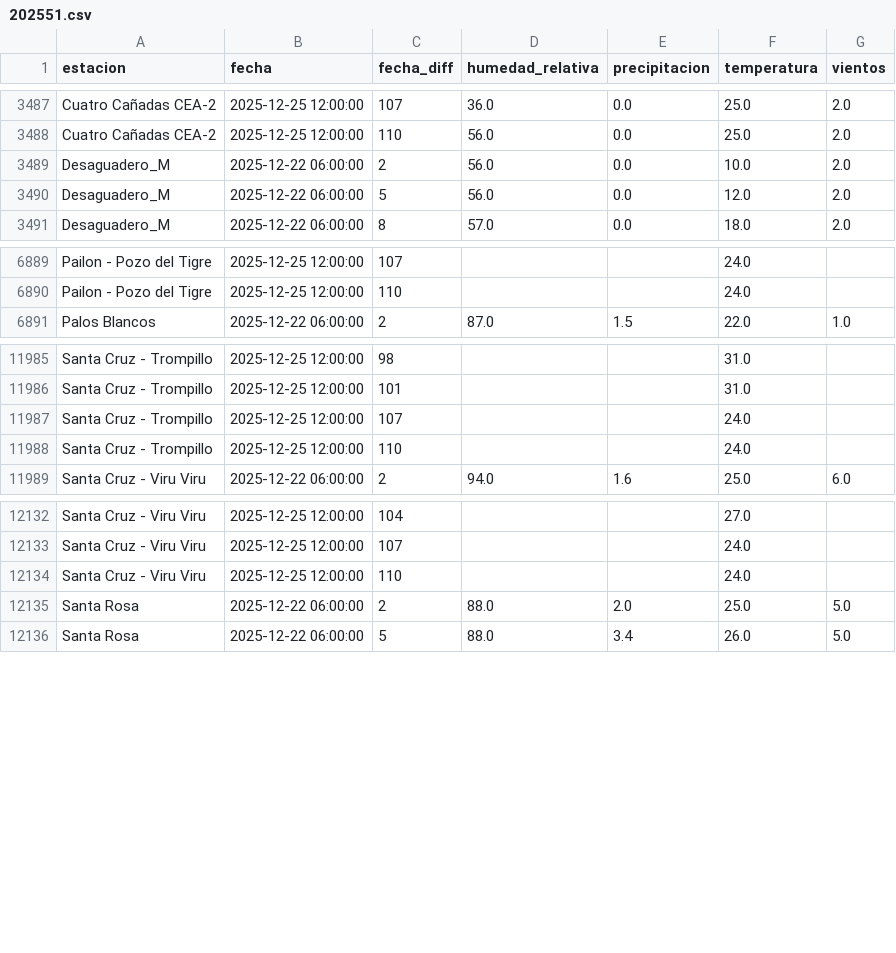
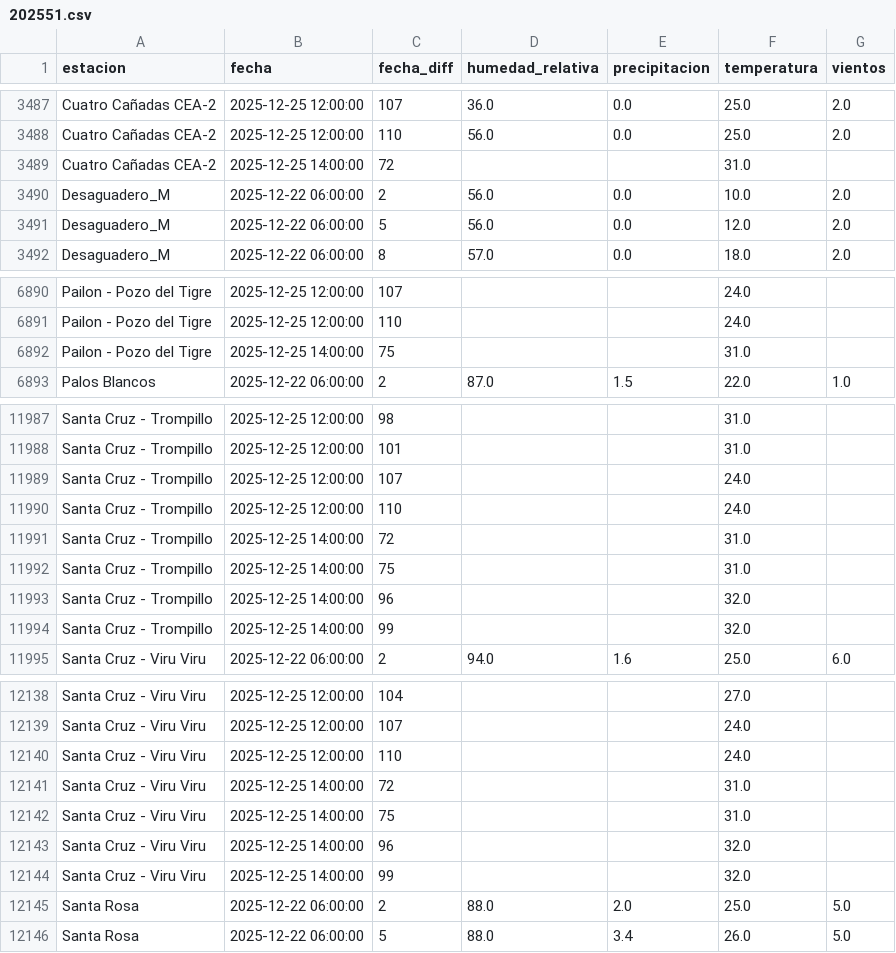
Before and after one commit to sociedatos/bo-meteorologia, a CSV file: data_forecast/2025/202551.csv, drawn as a sheet; only a part is shown, gaps mark what is left out; the diff names each change by its address in the sheet, - before the commit and + after, or states it on an @@ line.

Commit message:
[ci] actualización forecasts senamhi

```diff
--- a/data_forecast/2025/202551.csv
+++ b/data_forecast/2025/202551.csv
+row 3489: Cuatro Cañadas CEA-2 | 2025-12-25 14:00:00 | 72 |  |  | 31.0
+row 6892: Pailon - Pozo del Tigre | 2025-12-25 14:00:00 | 75 |  |  | 31.0
+row 11991: Santa Cruz - Trompillo | 2025-12-25 14:00:00 | 72 |  |  | 31.0
+row 11992: Santa Cruz - Trompillo | 2025-12-25 14:00:00 | 75 |  |  | 31.0
+row 11993: Santa Cruz - Trompillo | 2025-12-25 14:00:00 | 96 |  |  | 32.0
+row 11994: Santa Cruz - Trompillo | 2025-12-25 14:00:00 | 99 |  |  | 32.0
+row 12141: Santa Cruz - Viru Viru | 2025-12-25 14:00:00 | 72 |  |  | 31.0
+row 12142: Santa Cruz - Viru Viru | 2025-12-25 14:00:00 | 75 |  |  | 31.0
+row 12143: Santa Cruz - Viru Viru | 2025-12-25 14:00:00 | 96 |  |  | 32.0
+row 12144: Santa Cruz - Viru Viru | 2025-12-25 14:00:00 | 99 |  |  | 32.0
```
